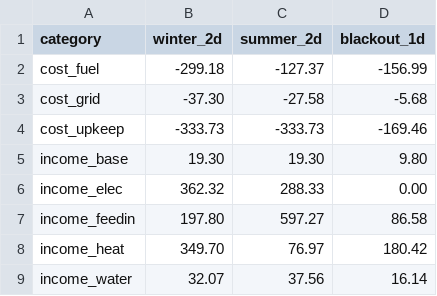
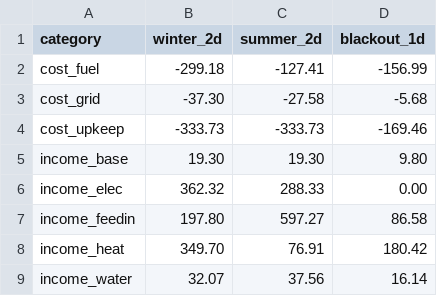
Before and after one commit to markisbell/infrastruct, a CSV file: tools/balancing/economy_windows.csv, drawn as a sheet.

```diff
--- a/tools/balancing/economy_windows.csv
+++ b/tools/balancing/economy_windows.csv
@@ -1,3 +1,3 @@
 category,winter_2d,summer_2d,blackout_1d
-cost_fuel,-299.18,-127.37,-156.99
+cost_fuel,-299.18,-127.41,-156.99
 cost_grid,-37.30,-27.58,-5.68
@@ -7,3 +7,3 @@ income_elec,362.32,288.33,0.00
 income_feedin,197.80,597.27,86.58
-income_heat,349.70,76.97,180.42
+income_heat,349.70,76.91,180.42
 income_water,32.07,37.56,16.14
```
